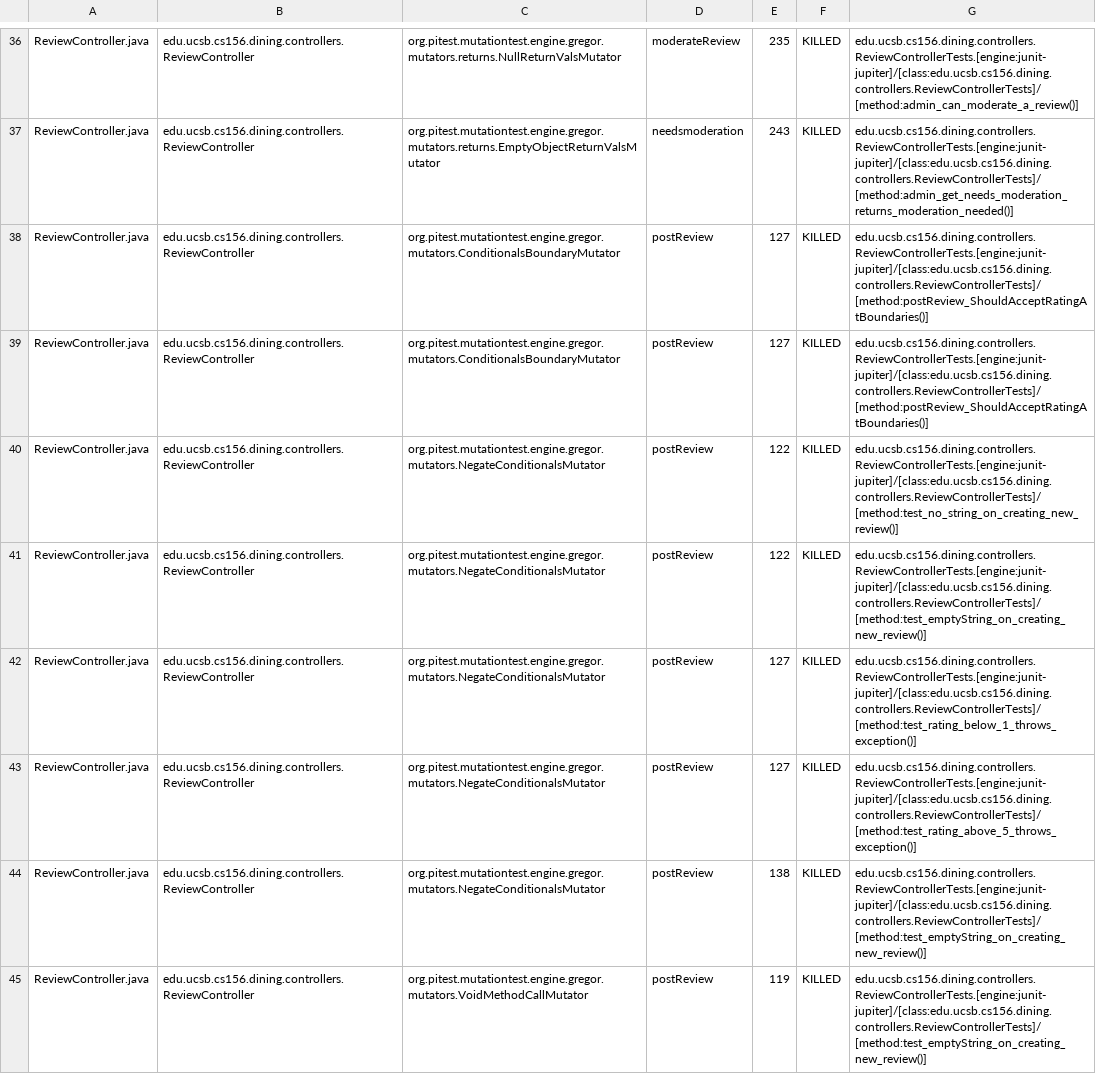
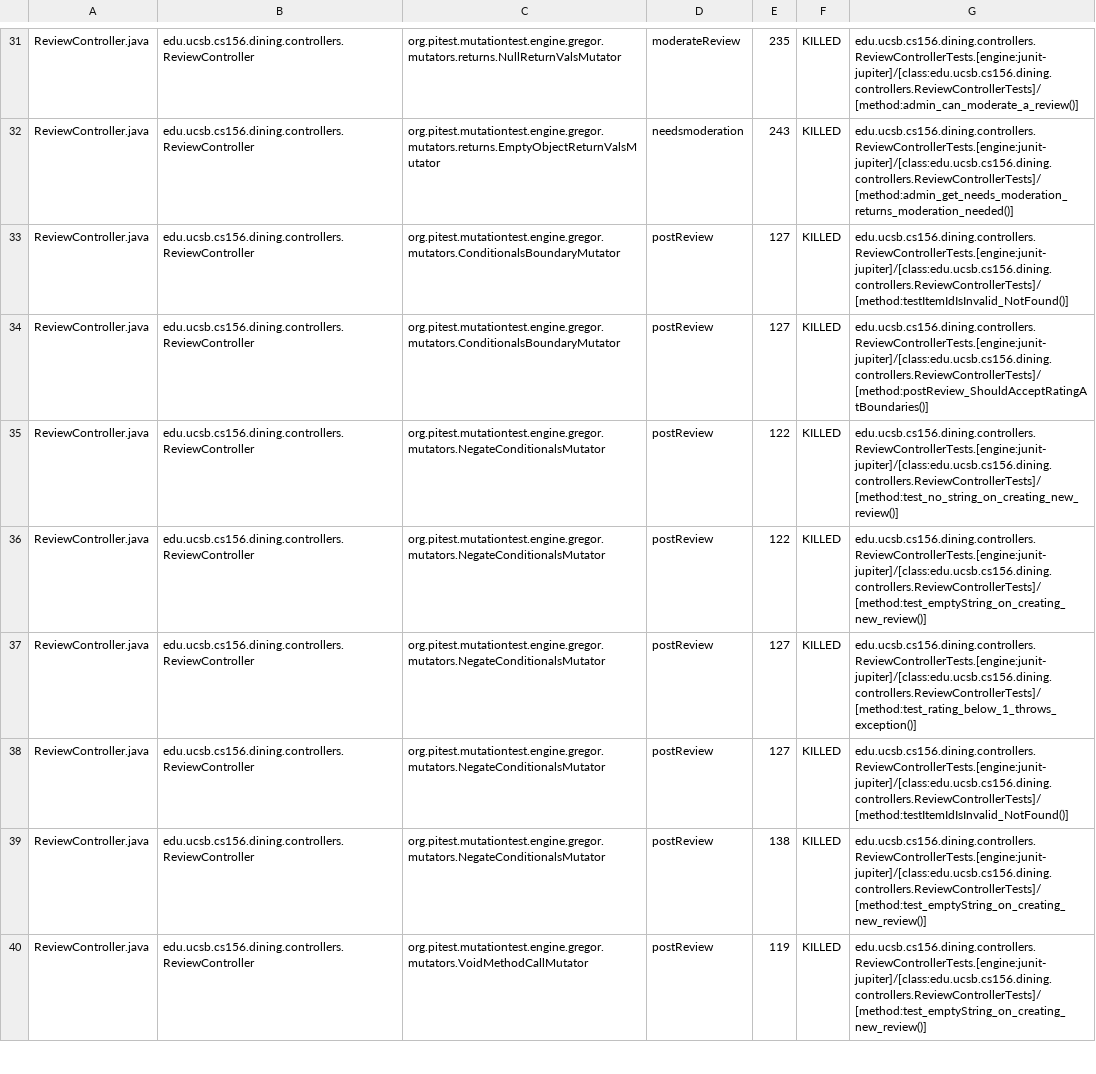
Before and after one commit to ucsb-cs156/proj-dining, a CSV file: prs/75/pitest/mutations.csv, drawn as a sheet; only a part is shown, gaps mark what is left out; the diff covers the shown part only.

Commit message:
Deploying to gh-pages from @ ucsb-cs156/proj-dining@c80188ca415c66efd5b6d36e6a27488df7fbdf29 🚀

```diff
--- a/prs/75/pitest/mutations.csv
+++ b/prs/75/pitest/mutations.csv
@@ -37,3 +32,3 @@ ReviewController.java,edu.ucsb.cs156.dining.controllers.ReviewController,org.pit
 ReviewController.java,edu.ucsb.cs156.dining.controllers.ReviewController,org.pitest.mutationtest.engine.gregor.mutators.returns.EmptyObjectReturnValsMutator,needsmoderation,243,KILLED,edu.ucsb.cs156.dining.controllers.ReviewControllerTests.[engine:junit-jupiter]/[class:edu.ucsb.cs156.dining.controllers.ReviewControllerTests]/[method:admin_get_needs_moderation_returns_moderation_needed()]
-ReviewController.java,edu.ucsb.cs156.dining.controllers.ReviewController,org.pitest.mutationtest.engine.gregor.mutators.ConditionalsBoundaryMutator,postReview,127,KILLED,edu.ucsb.cs156.dining.controllers.ReviewControllerTests.[engine:junit-jupiter]/[class:edu.ucsb.cs156.dining.controllers.ReviewControllerTests]/[method:postReview_ShouldAcceptRatingAtBoundaries()]
+ReviewController.java,edu.ucsb.cs156.dining.controllers.ReviewController,org.pitest.mutationtest.engine.gregor.mutators.ConditionalsBoundaryMutator,postReview,127,KILLED,edu.ucsb.cs156.dining.controllers.ReviewControllerTests.[engine:junit-jupiter]/[class:edu.ucsb.cs156.dining.controllers.ReviewControllerTests]/[method:testItemIdIsInvalid_NotFound()]
 ReviewController.java,edu.ucsb.cs156.dining.controllers.ReviewController,org.pitest.mutationtest.engine.gregor.mutators.ConditionalsBoundaryMutator,postReview,127,KILLED,edu.ucsb.cs156.dining.controllers.ReviewControllerTests.[engine:junit-jupiter]/[class:edu.ucsb.cs156.dining.controllers.ReviewControllerTests]/[method:postReview_ShouldAcceptRatingAtBoundaries()]
@@ -42,3 +37,3 @@ ReviewController.java,edu.ucsb.cs156.dining.controllers.ReviewController,org.pit
 ReviewController.java,edu.ucsb.cs156.dining.controllers.ReviewController,org.pitest.mutationtest.engine.gregor.mutators.NegateConditionalsMutator,postReview,127,KILLED,edu.ucsb.cs156.dining.controllers.ReviewControllerTests.[engine:junit-jupiter]/[class:edu.ucsb.cs156.dining.controllers.ReviewControllerTests]/[method:test_rating_below_1_throws_exception()]
-ReviewController.java,edu.ucsb.cs156.dining.controllers.ReviewController,org.pitest.mutationtest.engine.gregor.mutators.NegateConditionalsMutator,postReview,127,KILLED,edu.ucsb.cs156.dining.controllers.ReviewControllerTests.[engine:junit-jupiter]/[class:edu.ucsb.cs156.dining.controllers.ReviewControllerTests]/[method:test_rating_above_5_throws_exception()]
+ReviewController.java,edu.ucsb.cs156.dining.controllers.ReviewController,org.pitest.mutationtest.engine.gregor.mutators.NegateConditionalsMutator,postReview,127,KILLED,edu.ucsb.cs156.dining.controllers.ReviewControllerTests.[engine:junit-jupiter]/[class:edu.ucsb.cs156.dining.controllers.ReviewControllerTests]/[method:testItemIdIsInvalid_NotFound()]
 ReviewController.java,edu.ucsb.cs156.dining.controllers.ReviewController,org.pitest.mutationtest.engine.gregor.mutators.NegateConditionalsMutator,postReview,138,KILLED,edu.ucsb.cs156.dining.controllers.ReviewControllerTests.[engine:junit-jupiter]/[class:edu.ucsb.cs156.dining.controllers.ReviewControllerTests]/[method:test_emptyString_on_creating_new_review()]
```
Also changed, not shown: 1 added row, 1 removed row, 27 moved rows and 9 edited cells elsewhere in this file, 17 other files.
